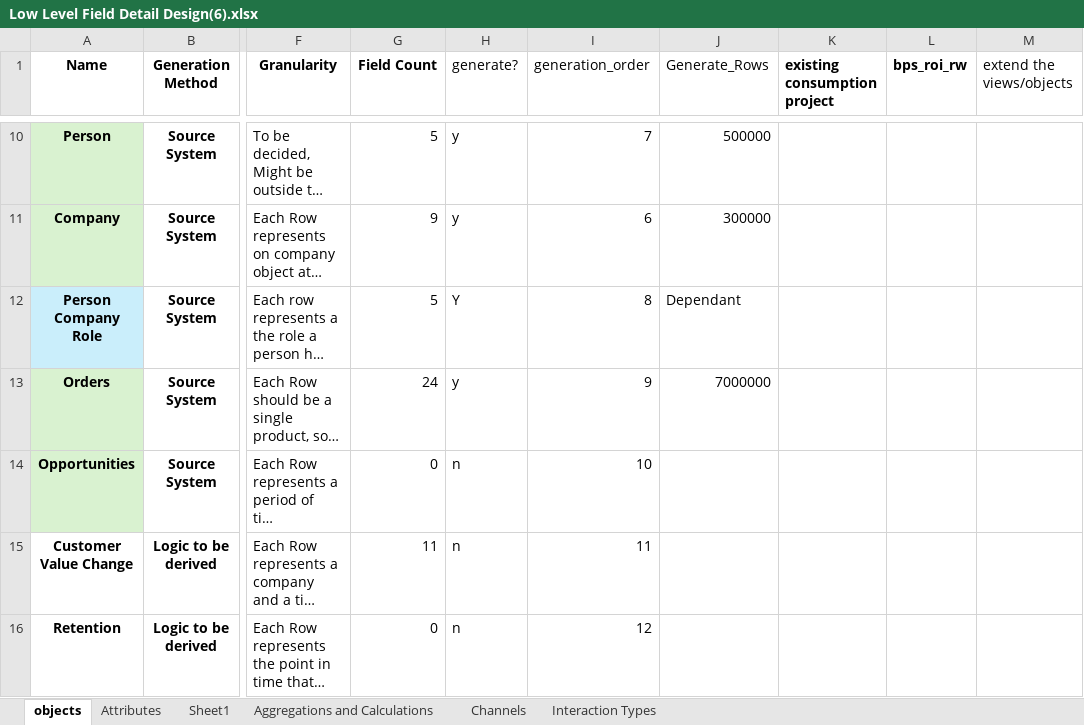
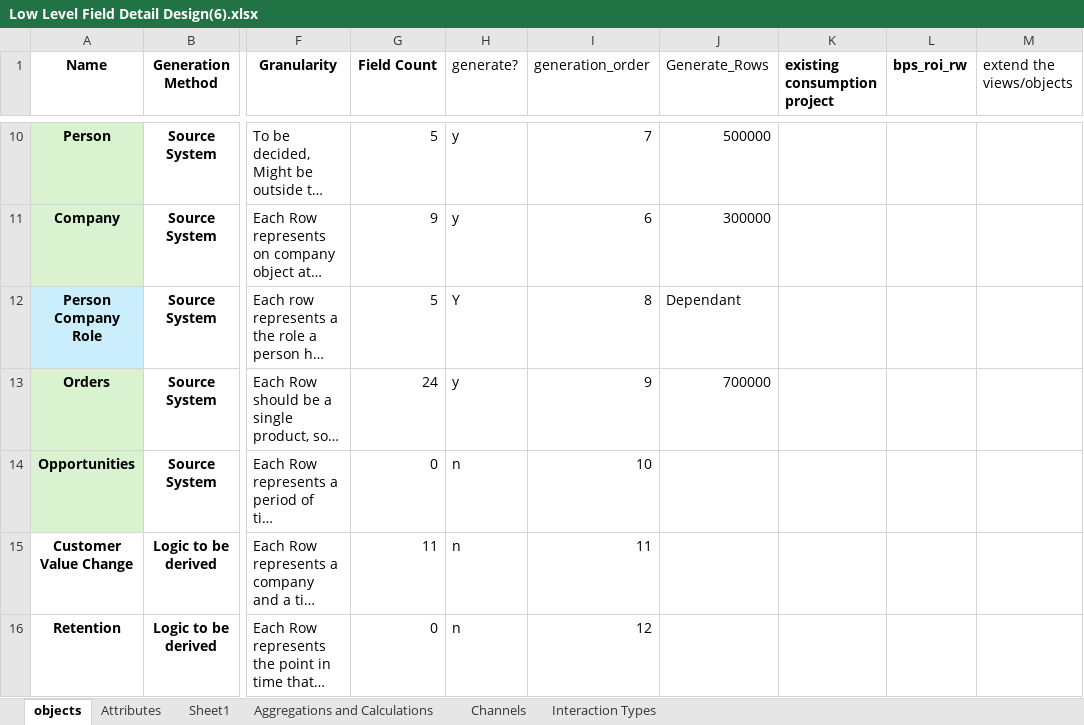
Before and after one commit to Di2g10/attribution-mock-data-model, an Excel workbook: data/input/Low Level Field Detail Design(6).xlsx, sheet objects, drawn as a sheet; only a part is shown, gaps mark what is left out; long unchanged cells end in …; values as stored, in another font and other column widths than the file's, no borders; the diff names each change by its address in the sheet, - before the commit and + after, or states it on an @@ line.

```diff
--- a/data/input/Low Level Field Detail Design(6).xlsx (sheet objects)
+++ b/data/input/Low Level Field Detail Design(6).xlsx (sheet objects)
-J13 (Generate_Rows): 7000000
+J13 (Generate_Rows): 700000
```
Also changed, not shown: sheet Attributes, 4 other files.
